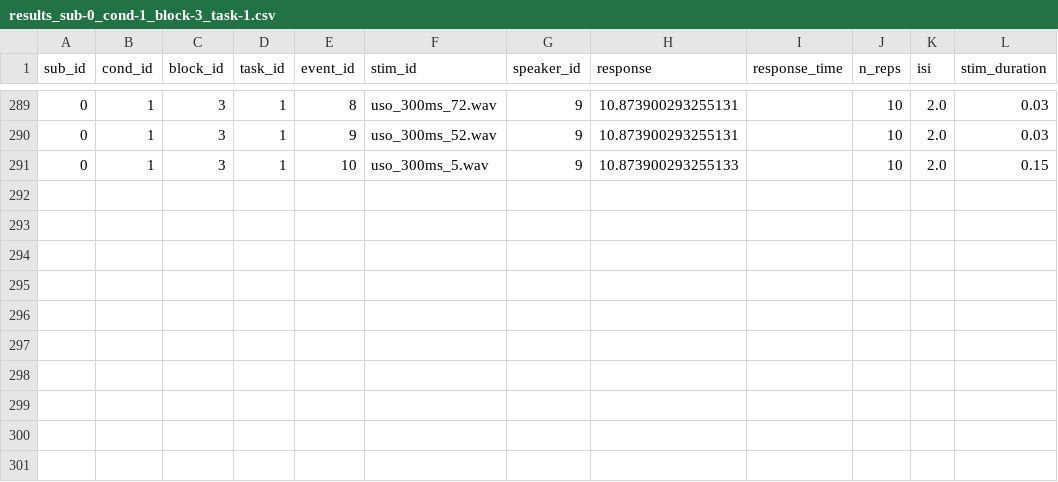
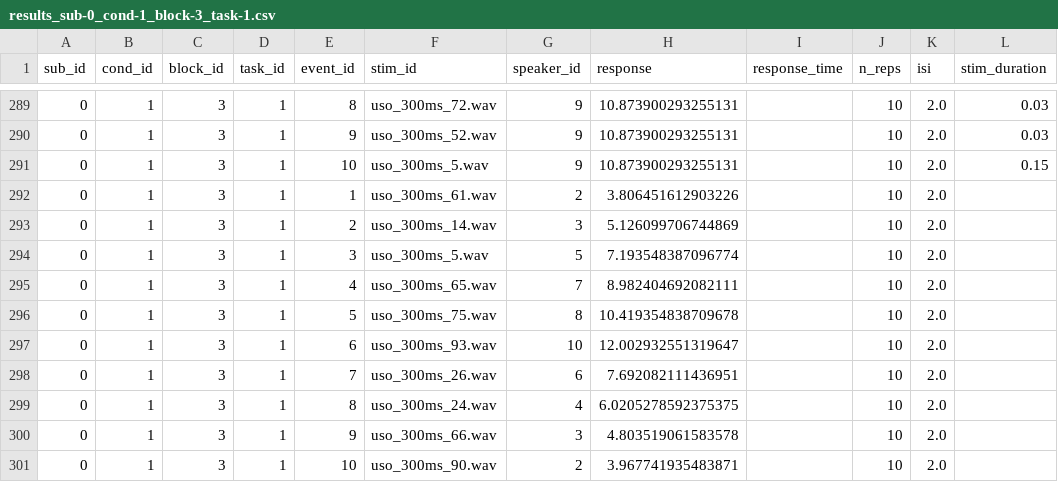
Before and after one commit to SebSchroe/distance_anchoring, a CSV file: results/results_sub-0_cond-1_block-3_task-1.csv, drawn as a sheet; only a part is shown, gaps mark what is left out.

```diff
--- a/results/results_sub-0_cond-1_block-3_task-1.csv
+++ b/results/results_sub-0_cond-1_block-3_task-1.csv
@@ -290,2 +290,12 @@ sub_id,cond_id,block_id,task_id,event_id,stim_id,speaker_id,response,response_ti
 0,1,3,1,9,uso_300ms_52.wav,9,10.873900293255131,,10,2.0,0.03
-0,1,3,1,10,uso_300ms_5.wav,9,10.873900293255133,,10,2.0,0.15
+0,1,3,1,10,uso_300ms_5.wav,9,10.873900293255131,,10,2.0,0.15
+0,1,3,1,1,uso_300ms_61.wav,2,3.806451612903226,,10,2.0,
+0,1,3,1,2,uso_300ms_14.wav,3,5.126099706744869,,10,2.0,
+0,1,3,1,3,uso_300ms_5.wav,5,7.193548387096774,,10,2.0,
+0,1,3,1,4,uso_300ms_65.wav,7,8.982404692082111,,10,2.0,
+0,1,3,1,5,uso_300ms_75.wav,8,10.419354838709678,,10,2.0,
+0,1,3,1,6,uso_300ms_93.wav,10,12.002932551319647,,10,2.0,
+0,1,3,1,7,uso_300ms_26.wav,6,7.692082111436951,,10,2.0,
+0,1,3,1,8,uso_300ms_24.wav,4,6.0205278592375375,,10,2.0,
+0,1,3,1,9,uso_300ms_66.wav,3,4.803519061583578,,10,2.0,
+0,1,3,1,10,uso_300ms_90.wav,2,3.967741935483871,,10,2.0,
```
Also changed, not shown: 4 other files.
